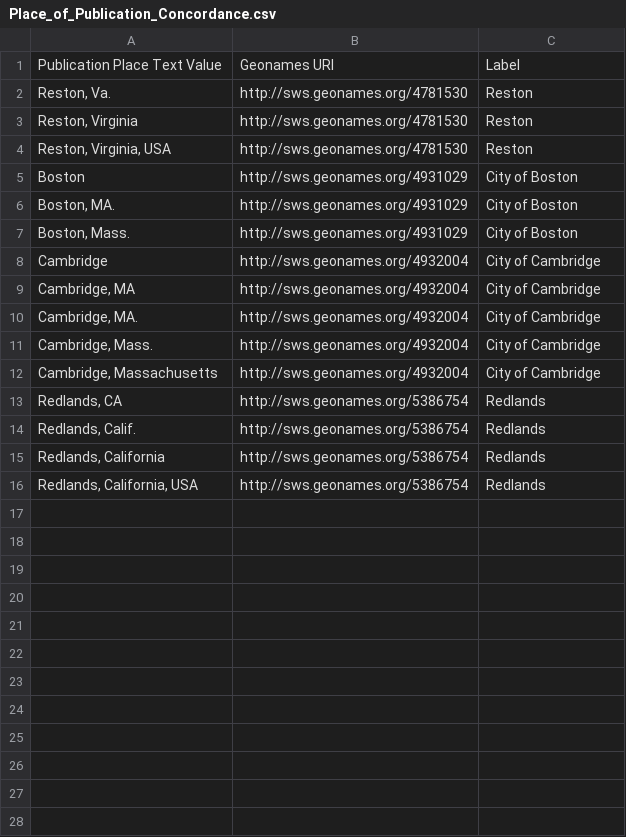
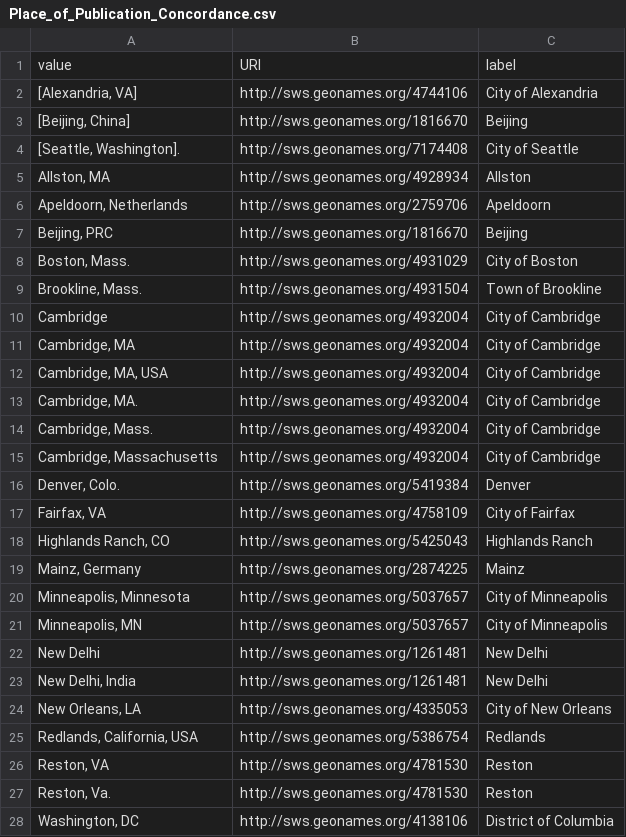
Before and after one commit to ld4l-labs/fgdc2lod, a CSV file: src/main/resources/Place_of_Publication_Concordance.csv, drawn as a sheet; only a part is shown; the diff covers the shown part only.

Commit message:
Update concordance files.

```diff
--- a/src/main/resources/Place_of_Publication_Concordance.csv
+++ b/src/main/resources/Place_of_Publication_Concordance.csv
@@ -1,10 +1,13 @@
-Publication Place Text Value,Geonames URI,Label
-"Reston, Va.",http://sws.geonames.org/4781530,Reston
-"Reston, Virginia",http://sws.geonames.org/4781530,Reston
-"Reston, Virginia, USA",http://sws.geonames.org/4781530,Reston
-Boston,http://sws.geonames.org/4931029,City of Boston
-"Boston, MA.",http://sws.geonames.org/4931029,City of Boston
+value,URI,label
+"[Alexandria, VA]",http://sws.geonames.org/4744106,City of Alexandria
+"[Beijing, China]",http://sws.geonames.org/1816670,Beijing
+"[Seattle, Washington].",http://sws.geonames.org/7174408,City of Seattle
+"Allston, MA",http://sws.geonames.org/4928934,Allston
+"Apeldoorn, Netherlands",http://sws.geonames.org/2759706,Apeldoorn
+"Beijing, PRC",http://sws.geonames.org/1816670,Beijing
 "Boston, Mass.",http://sws.geonames.org/4931029,City of Boston
+"Brookline, Mass.",http://sws.geonames.org/4931504,Town of Brookline
 Cambridge,http://sws.geonames.org/4932004,City of Cambridge
 "Cambridge, MA",http://sws.geonames.org/4932004,City of Cambridge
+"Cambridge, MA, USA",http://sws.geonames.org/4932004,City of Cambridge
 "Cambridge, MA.",http://sws.geonames.org/4932004,City of Cambridge
@@ -12,5 +15,14 @@ Cambridge,http://sws.geonames.org/4932004,City of Cambridge
 "Cambridge, Massachusetts",http://sws.geonames.org/4932004,City of Cambridge
-"Redlands, CA",http://sws.geonames.org/5386754,Redlands
-"Redlands, Calif.",http://sws.geonames.org/5386754,Redlands
-"Redlands, California",http://sws.geonames.org/5386754,Redlands
+"Denver, Colo.",http://sws.geonames.org/5419384,Denver
+"Fairfax, VA",http://sws.geonames.org/4758109,City of Fairfax
+"Highlands Ranch, CO",http://sws.geonames.org/5425043,Highlands Ranch
+"Mainz, Germany",http://sws.geonames.org/2874225,Mainz
+"Minneapolis, Minnesota",http://sws.geonames.org/5037657,City of Minneapolis
+"Minneapolis, MN",http://sws.geonames.org/5037657,City of Minneapolis
+New Delhi,http://sws.geonames.org/1261481,New Delhi
+"New Delhi, India",http://sws.geonames.org/1261481,New Delhi
+"New Orleans, LA",http://sws.geonames.org/4335053,City of New Orleans
 "Redlands, California, USA",http://sws.geonames.org/5386754,Redlands
+"Reston, VA",http://sws.geonames.org/4781530,Reston
+"Reston, Va.",http://sws.geonames.org/4781530,Reston
+"Washington, DC",http://sws.geonames.org/4138106,District of Columbia
```
Also changed, not shown: 1 added row elsewhere in this file, 1 other file.
